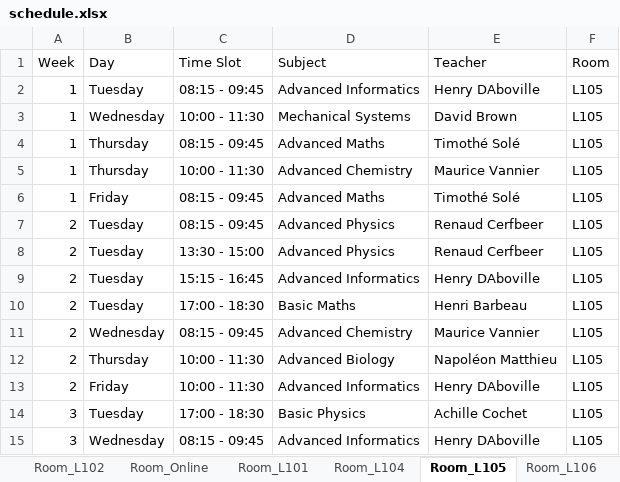
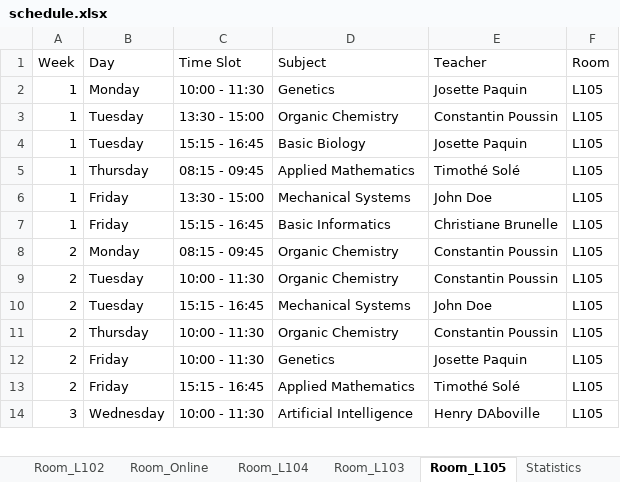
Before and after one commit to Hu9o73/Goodwing-Timetabler, an Excel workbook: Outputs/excel/schedule.xlsx, sheet Room_L105, drawn as a sheet; only a part is shown; values as stored, in another font and other column widths than the file's, no cell formats; removed rows and columns are numbered as before the commit, all else as after; the diff covers the shown part only; the diff names each change by its address in the sheet, - before the commit and + after, or states it on an @@ line.

```diff
--- a/Outputs/excel/schedule.xlsx (sheet Room_L105)
+++ b/Outputs/excel/schedule.xlsx (sheet Room_L105)
+row 2: 1 | Monday | 10:00 - 11:30 | Genetics | Josette Paquin | L105
-C3 (Time Slot): 08:15 - 09:45
+C3 (Time Slot): 13:30 - 15:00
-D3 (Subject): Advanced Informatics
+D3 (Subject): Organic Chemistry
-E3 (Teacher): Henry DAboville
+E3 (Teacher): Constantin Poussin
-B4 (Day): Wednesday
+B4 (Day): Tuesday
-C4 (Time Slot): 10:00 - 11:30
+C4 (Time Slot): 15:15 - 16:45
-D4 (Subject): Mechanical Systems
+D4 (Subject): Basic Biology
-E4 (Teacher): David Brown
+E4 (Teacher): Josette Paquin
-D5 (Subject): Advanced Maths
+D5 (Subject): Applied Mathematics
-B6 (Day): Thursday
+B6 (Day): Friday
-C6 (Time Slot): 10:00 - 11:30
+C6 (Time Slot): 13:30 - 15:00
-D6 (Subject): Advanced Chemistry
+D6 (Subject): Mechanical Systems
-E6 (Teacher): Maurice Vannier
+E6 (Teacher): John Doe
-C7 (Time Slot): 08:15 - 09:45
+C7 (Time Slot): 15:15 - 16:45
-D7 (Subject): Advanced Maths
+D7 (Subject): Basic Informatics
-E7 (Teacher): Timothé Solé
+E7 (Teacher): Christiane Brunelle
-B8 (Day): Tuesday
+B8 (Day): Monday
-D8:D9 (Subject): Advanced Physics
+D8:D9 (Subject): Organic Chemistry
-E8:E9 (Teacher): Renaud Cerfbeer
+E8:E9 (Teacher): Constantin Poussin
-C9 (Time Slot): 13:30 - 15:00
+C9 (Time Slot): 10:00 - 11:30
-D10 (Subject): Advanced Informatics
+D10 (Subject): Mechanical Systems
-E10 (Teacher): Henry DAboville
+E10 (Teacher): John Doe
-row 10: 2 | Tuesday | 17:00 - 18:30 | Basic Maths | Henri Barbeau | L105
-row 11: 2 | Wednesday | 08:15 - 09:45 | Advanced Chemistry | Maurice Vannier | L105
-D11 (Subject): Advanced Biology
+D11 (Subject): Organic Chemistry
-E11 (Teacher): Napoléon Matthieu
+E11 (Teacher): Constantin Poussin
-D12 (Subject): Advanced Informatics
+D12 (Subject): Genetics
-E12 (Teacher): Henry DAboville
+E12 (Teacher): Josette Paquin
-row 14: 3 | Tuesday | 17:00 - 18:30 | Basic Physics | Achille Cochet | L105
+row 13: 2 | Friday | 15:15 - 16:45 | Applied Mathematics | Timothé Solé | L105
-C14 (Time Slot): 08:15 - 09:45
+C14 (Time Slot): 10:00 - 11:30
-D14 (Subject): Advanced Informatics
+D14 (Subject): Artificial Intelligence
```
Also changed, not shown: 18 removed rows and 41 edited cells elsewhere in this sheet, sheet Group_A3_TDC, sheet Group_A2_TDB, sheet Group_A1_TDA, sheet Room_Online, sheet Room_L106, sheet Room_L103, 15 more sheets, other sheet tabs, cell formats, Inputs/University.xlsx, Outputs/excel/visual_timetable.xlsx, 5 other files.
